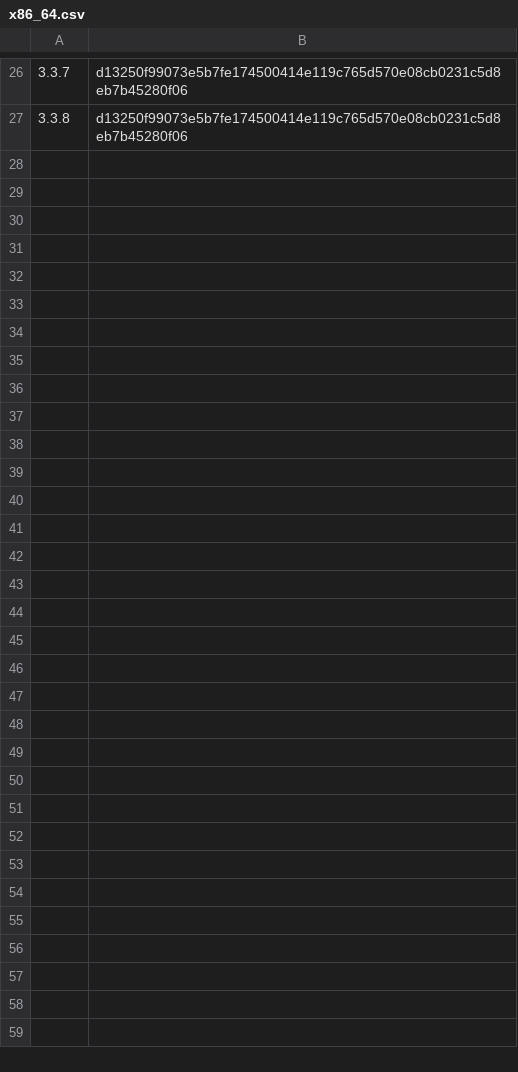
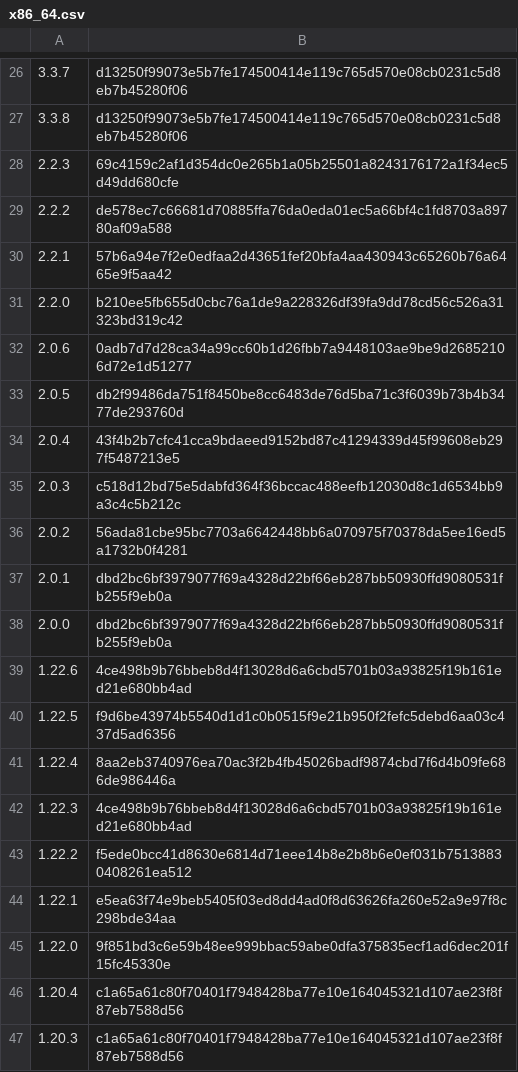
Before and after one commit to arianneroselina/Frameworks-Lib-Hashes, a CSV file: files/flutter/x86_64.csv, drawn as a sheet; only a part is shown, gaps mark what is left out; the diff covers the shown part only; the diff names each change by its address in the sheet, - before the commit and + after, or states it on an @@ line.

```diff
--- a/files/flutter/x86_64.csv
+++ b/files/flutter/x86_64.csv
+row 28: 2.2.3 | 69c4159c2af1d354dc0e265b1a05b25501a8243176172a1f34ec5d49dd680cfe
+row 29: 2.2.2 | de578ec7c66681d70885ffa76da0eda01ec5a66bf4c1fd8703a89780af09a588
+row 30: 2.2.1 | 57b6a94e7f2e0edfaa2d43651fef20bfa4aa430943c65260b76a6465e9f5aa42
+row 31: 2.2.0 | b210ee5fb655d0cbc76a1de9a228326df39fa9dd78cd56c526a31323bd319c42
+row 32: 2.0.6 | 0adb7d7d28ca34a99cc60b1d26fbb7a9448103ae9be9d26852106d72e1d51277
+row 33: 2.0.5 | db2f99486da751f8450be8cc6483de76d5ba71c3f6039b73b4b3477de293760d
+row 34: 2.0.4 | 43f4b2b7cfc41cca9bdaeed9152bd87c41294339d45f99608eb297f5487213e5
+row 35: 2.0.3 | c518d12bd75e5dabfd364f36bccac488eefb12030d8c1d6534bb9a3c4c5b212c
+row 36: 2.0.2 | 56ada81cbe95bc7703a6642448bb6a070975f70378da5ee16ed5a1732b0f4281
+row 37: 2.0.1 | dbd2bc6bf3979077f69a4328d22bf66eb287bb50930ffd9080531fb255f9eb0a
+row 38: 2.0.0 | dbd2bc6bf3979077f69a4328d22bf66eb287bb50930ffd9080531fb255f9eb0a
+row 39: 1.22.6 | 4ce498b9b76bbeb8d4f13028d6a6cbd5701b03a93825f19b161ed21e680bb4ad
+row 40: 1.22.5 | f9d6be43974b5540d1d1c0b0515f9e21b950f2fefc5debd6aa03c437d5ad6356
+row 41: 1.22.4 | 8aa2eb3740976ea70ac3f2b4fb45026badf9874cbd7f6d4b09fe686de986446a
+row 42: 1.22.3 | 4ce498b9b76bbeb8d4f13028d6a6cbd5701b03a93825f19b161ed21e680bb4ad
+row 43: 1.22.2 | f5ede0bcc41d8630e6814d71eee14b8e2b8b6e0ef031b75138830408261ea512
+row 44: 1.22.1 | e5ea63f74e9beb5405f03ed8dd4ad0f8d63626fa260e52a9e97f8c298bde34aa
+row 45: 1.22.0 | 9f851bd3c6e59b48ee999bbac59abe0dfa375835ecf1ad6dec201f15fc45330e
+row 46: 1.20.4 | c1a65a61c80f70401f7948428ba77e10e164045321d107ae23f8f87eb7588d56
+row 47: 1.20.3 | c1a65a61c80f70401f7948428ba77e10e164045321d107ae23f8f87eb7588d56
```
Also changed, not shown: 9 added rows elsewhere in this file, files/flutter/arm64-v8a.csv, files/flutter/armeabi-v7a.csv.
